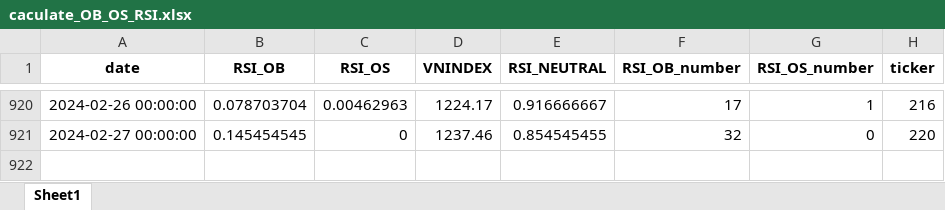
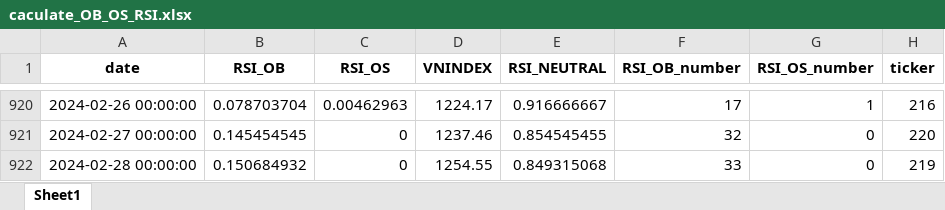
Before and after one commit to thaituankha/RSI_CACULATE, an Excel workbook: caculate_OB_OS_RSI.xlsx, sheet Sheet1, drawn as a sheet; only a part is shown, gaps mark what is left out; values as stored, in another font and other column widths than the file's, no borders; the diff names each change by its address in the sheet, - before the commit and + after, or states it on an @@ line.

```diff
--- a/caculate_OB_OS_RSI.xlsx (sheet Sheet1)
+++ b/caculate_OB_OS_RSI.xlsx (sheet Sheet1)
+row 922: 2024-02-28 00:00:00 | 0.150684932 | 0 | 1254.55 | 0.849315068 | 33 | 0 | 219
```
Also changed, not shown: 1 other file.
